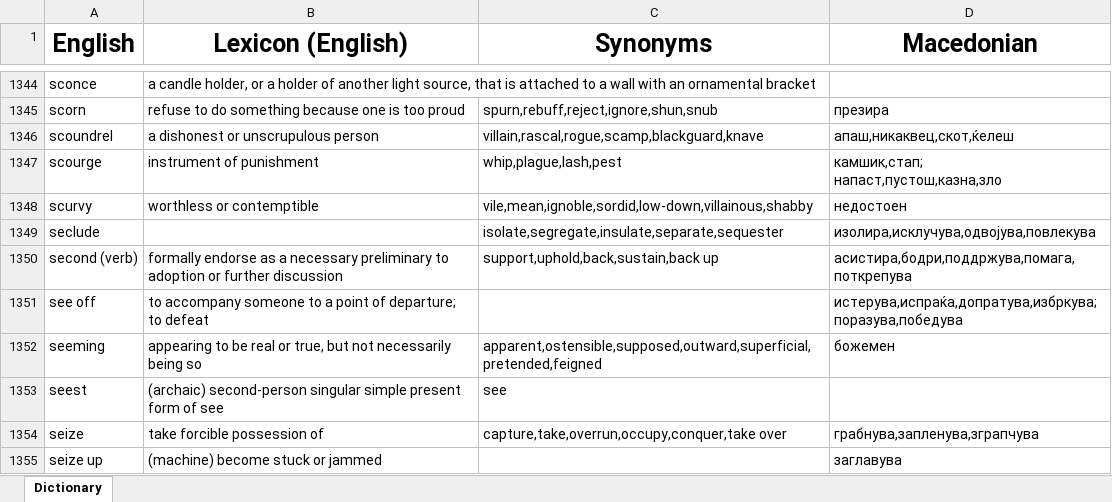
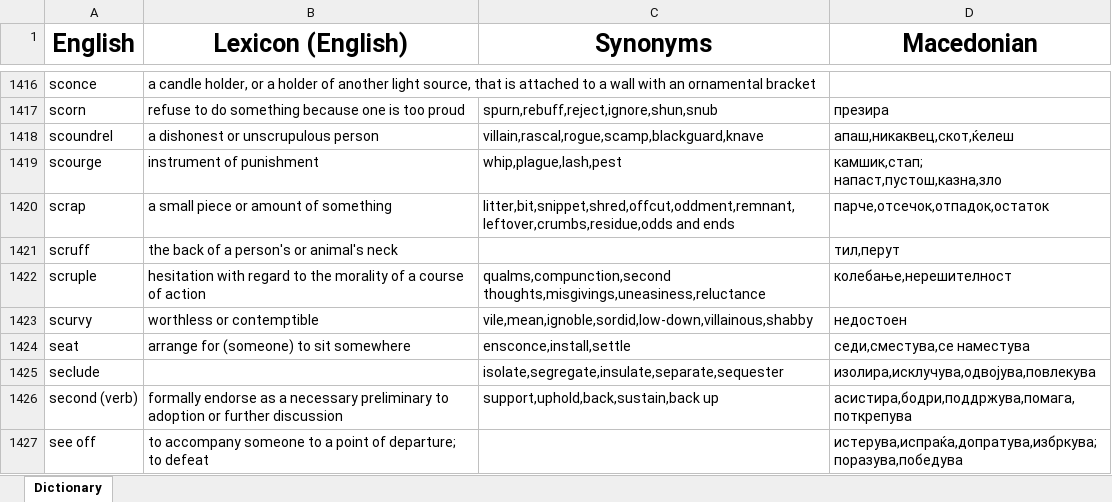
Before and after one commit to TheHalcyonSavant/VocabularyGame, an Excel workbook: dictionary.xlsm, sheet Dictionary, drawn as a sheet; only a part is shown, gaps mark what is left out; the shorter side is filled out with more unchanged rows; values as stored, in another font and other column widths than the file's, no borders; the diff covers the shown part only; the diff names each change by its address in the sheet, - before the commit and + after, or states it on an @@ line.

Commit message:
1800 words milestone

```diff
--- a/dictionary.xlsm (sheet Dictionary)
+++ b/dictionary.xlsm (sheet Dictionary)
+row 1420: scrap | a small piece or amount of something | litter,bit,snippet,shred,offcut,oddment,remnant,leftover,crumbs,residue,odds and ends | парче,отсечок,отпадок,остаток
+row 1421: scruff | the back of a person's or animal's neck |  | тил,перут
+row 1422: scruple | hesitation with regard to the morality of a course of action | qualms,compunction,second thoughts,misgivings,uneasiness,reluctance | колебање,нерешителност
+row 1424: seat | arrange for (someone) to sit somewhere | ensconce,install,settle | седи,сместува,се наместува
```
Also changed, not shown: 123 added rows, 2 removed rows and 14 edited cells elsewhere in this sheet.
